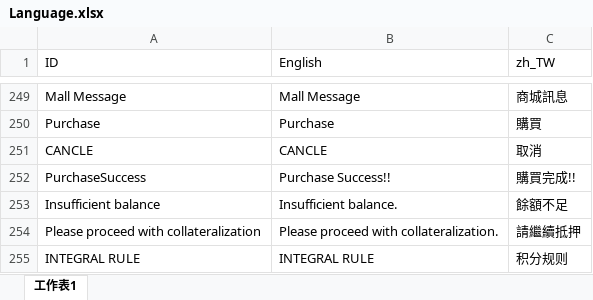
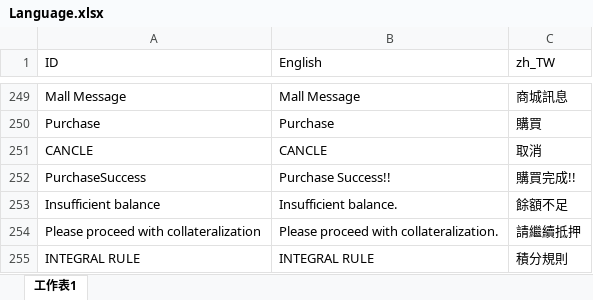
Before and after one commit to KOOCO/ACE, an Excel workbook: Assets/Resources/Language/Language.xlsx, sheet 工作表1, drawn as a sheet; only a part is shown, gaps mark what is left out; values as stored, in another font and other column widths than the file's, no borders; the diff names each change by its address in the sheet, - before the commit and + after, or states it on an @@ line.

```diff
--- a/Assets/Resources/Language/Language.xlsx (sheet 工作表1)
+++ b/Assets/Resources/Language/Language.xlsx (sheet 工作表1)
-C255 (zh_TW): 积分规则
+C255 (zh_TW): 積分規則
```
Also changed, not shown: 1 other file.
